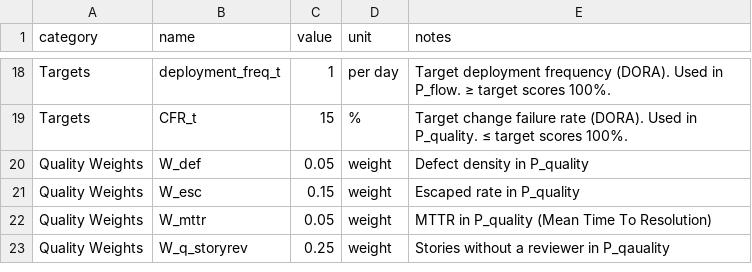
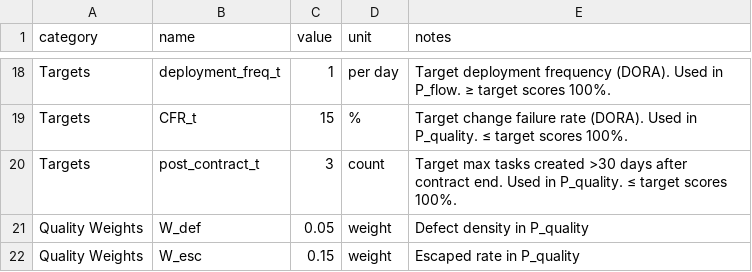
Before and after one commit to Vizzuality/vizzhub, a CSV file: backend/seeds/config_parameters.csv, drawn as a sheet; only a part is shown, gaps mark what is left out; the shorter side is filled out with more unchanged rows.

```diff
--- a/backend/seeds/config_parameters.csv
+++ b/backend/seeds/config_parameters.csv
@@ -19,2 +19,3 @@ Targets,deployment_freq_t,1,per day,Target deployment frequency (DORA). Used in
 Targets,CFR_t,15,%,Target change failure rate (DORA). Used in P_quality. ≤ target scores 100%.
+Targets,post_contract_t,3,count,Target max tasks created >30 days after contract end. Used in P_quality. ≤ target scores 100%.
 Quality Weights,W_def,0.05,weight,Defect density  in P_quality
```
